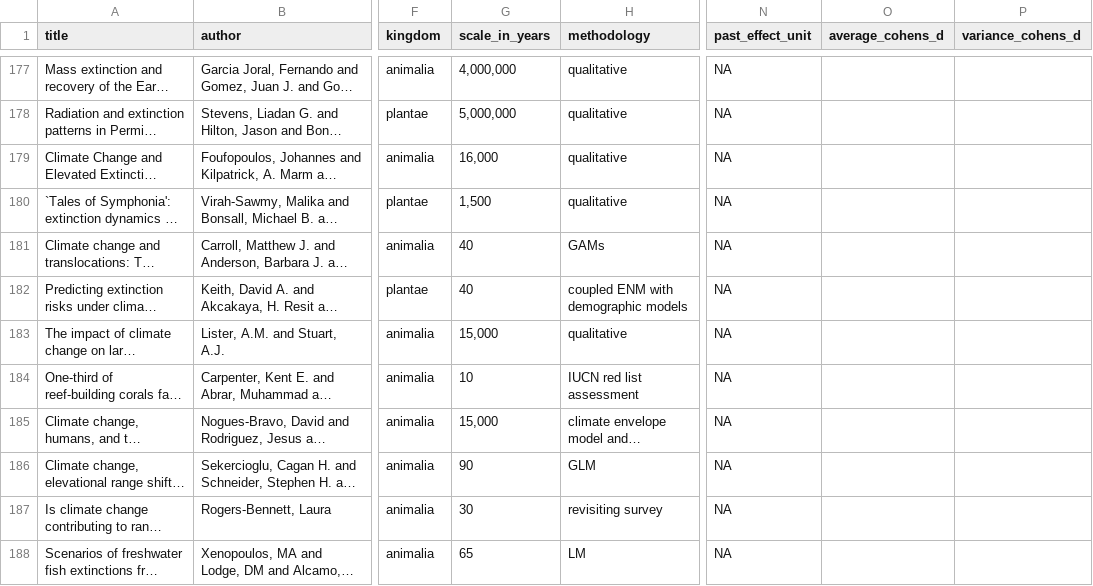
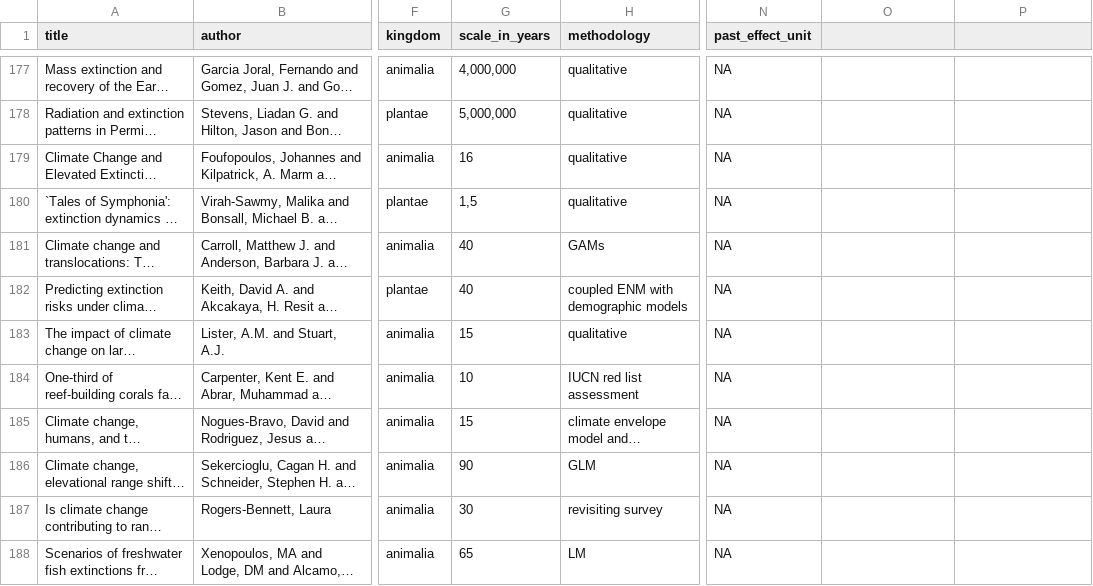
Before and after one commit to Ischi94/lit_review_past_climate, a CSV file: data/meta_analysis_legacies.csv, drawn as a sheet; only a part is shown, gaps mark what is left out; long unchanged cells end in …; the diff covers the shown part only; the diff names each change by its address in the sheet, - before the commit and + after, or states it on an @@ line.

```diff
--- a/data/meta_analysis_legacies.csv
+++ b/data/meta_analysis_legacies.csv
-O1: average_cohens_d
+O1: (empty)
-P1: variance_cohens_d
+P1: (empty)
-G179 (scale_in_years): 16,000
+G179 (scale_in_years): 16
-G180 (scale_in_years): 1,500
+G180 (scale_in_years): 1,5
-G183 (scale_in_years): 15,000
+G183 (scale_in_years): 15
-G185 (scale_in_years): 15,000
+G185 (scale_in_years): 15
```
Also changed, not shown: 57 edited cells elsewhere in this file.
